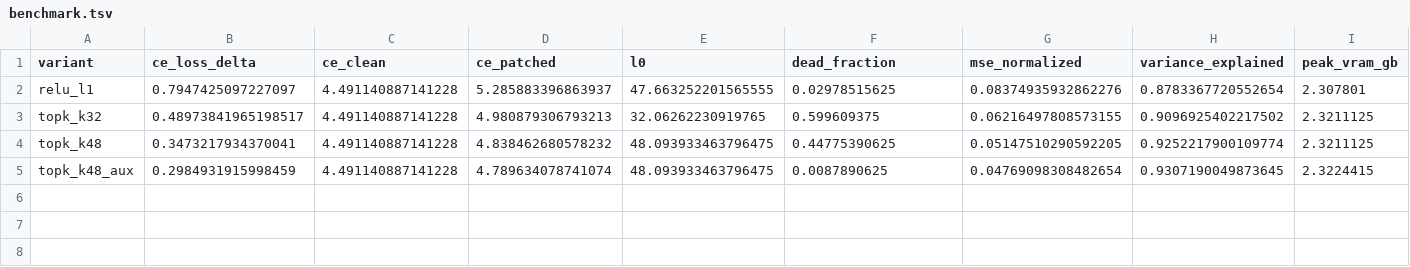
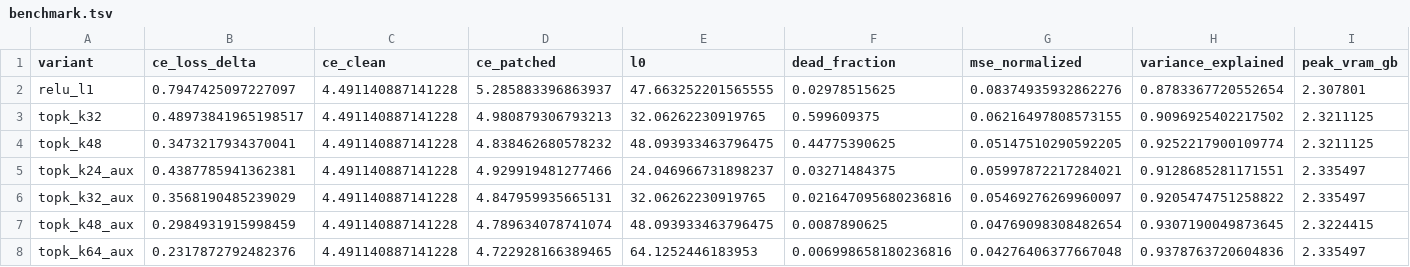
Before and after one commit to evantakahashi/autoSAE, a TSV file: bench/benchmark.tsv, drawn as a sheet; only a part is shown; rows hold the shown columns only; the diff names each change by its address in the sheet, - before the commit and + after, or states it on an @@ line.

```diff
--- a/bench/benchmark.tsv
+++ b/bench/benchmark.tsv
+row 5: topk_k24_aux | 0.4387785941362381 | 4.491140887141228 | 4.929919481277466 | 24.046966731898237 | 0.03271484375 | 0.05997872217284021 | 0.9128685281171551 | 2.335497
+row 6: topk_k32_aux | 0.3568190485239029 | 4.491140887141228 | 4.847959935665131 | 32.06262230919765 | 0.021647095680236816 | 0.05469276269960097 | 0.9205474751258822 | 2.335497
+row 8: topk_k64_aux | 0.2317872792482376 | 4.491140887141228 | 4.722928166389465 | 64.1252446183953 | 0.006998658180236816 | 0.04276406377667048 | 0.9378763720604836 | 2.335497
```
Also changed, not shown: 4 other files.
